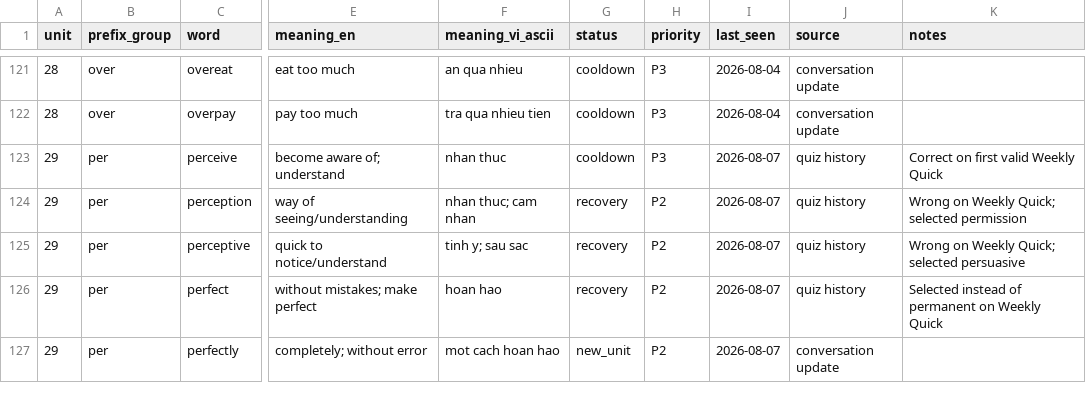
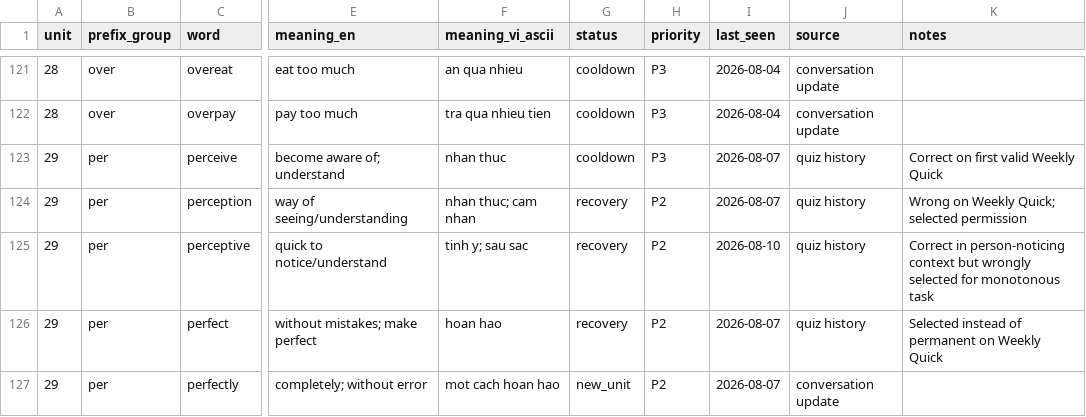
Before and after one commit to hungltph03955/English_Vocabulary_Project_Unit_01-29_07_08_2026, a CSV file: VOCABULARY_STATE.csv, drawn as a sheet; only a part is shown, gaps mark what is left out; the diff covers the shown part only; the diff names each change by its address in the sheet, - before the commit and + after, or states it on an @@ line.

```diff
--- a/VOCABULARY_STATE.csv
+++ b/VOCABULARY_STATE.csv
-I125 (last_seen): 2026-08-07
+I125 (last_seen): 2026-08-10
-K125 (notes): Wrong on Weekly Quick; selected persuasive
+K125 (notes): Correct in person-noticing context but wrongly selected for monotonous task
```
Also changed, not shown: 44 edited cells elsewhere in this file, 8 other files.
